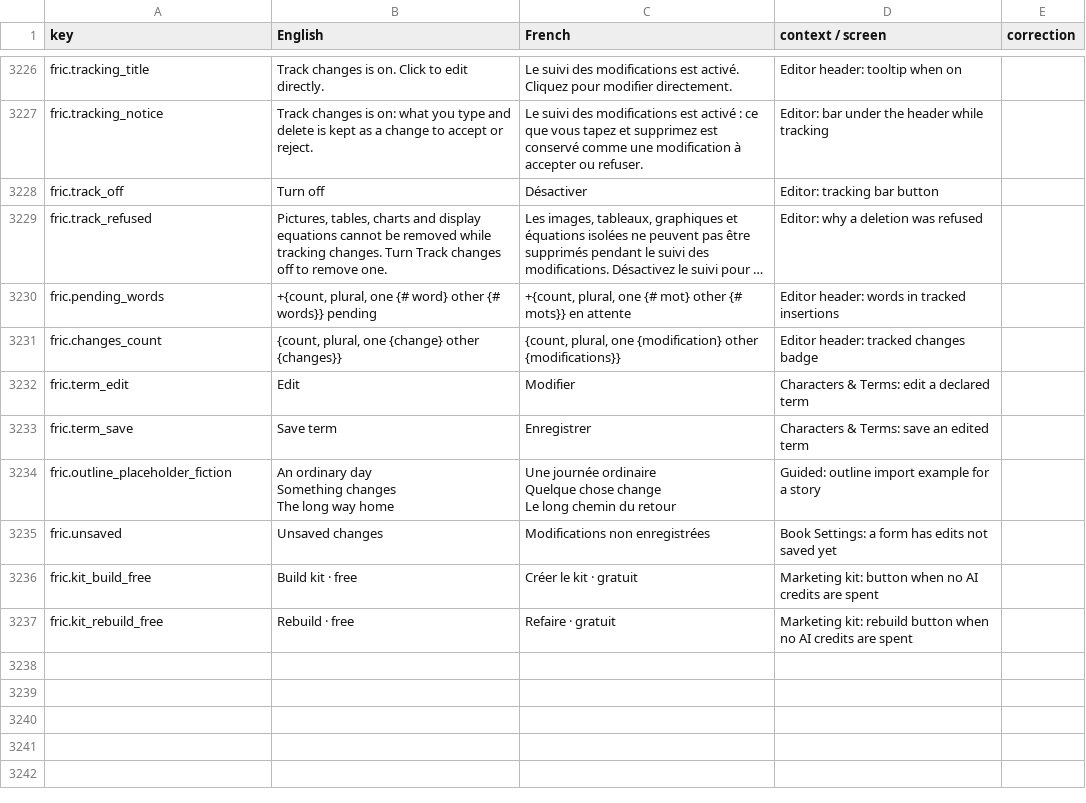
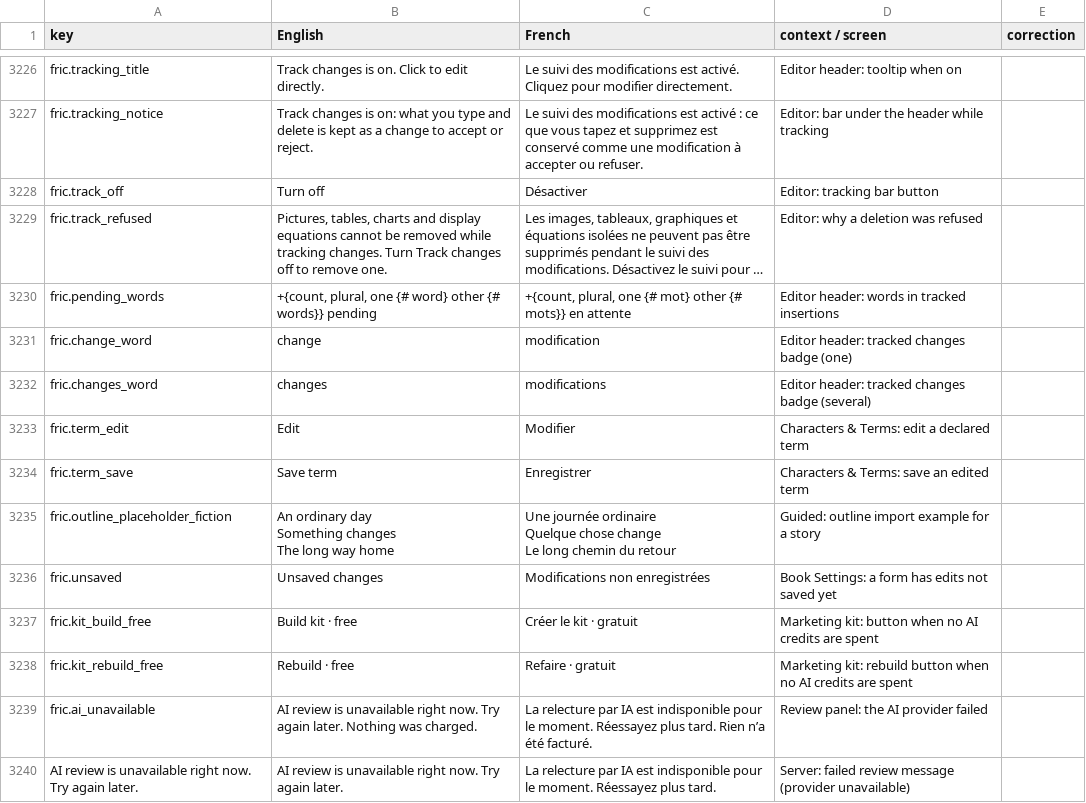
Before and after one commit to michelevens/Editons, a CSV file: docs/i18n/fr-review.csv, drawn as a sheet; only a part is shown, gaps mark what is left out; long unchanged cells end in …; removed rows and columns are numbered as before the commit, all else as after; the diff names each change by its address in the sheet, - before the commit and + after, or states it on an @@ line.

```diff
--- a/docs/i18n/fr-review.csv
+++ b/docs/i18n/fr-review.csv
-row 3231: fric.changes_count | {count, plural, one {change} other {changes}} | {count, plural, one {modification} other {modifications}} | Editor header: tracked changes badge
+row 3231: fric.change_word | change | modification | Editor header: tracked changes badge (one)
+row 3232: fric.changes_word | changes | modifications | Editor header: tracked changes badge (several)
+row 3239: fric.ai_unavailable | AI review is unavailable right now. Try again later. Nothing was charged. | La relecture par IA est indisponible pour le moment. Réessayez plus tard. Rien n’a été facturé. | Review panel: the AI provider failed
+row 3240: AI review is unavailable right now. Try again later. | AI review is unavailable right now. Try again later. | La relecture par IA est indisponible pour le moment. Réessayez plus tard. | Server: failed review message (provider unavailable)
```
Also changed, not shown: docs/i18n/ht-review.csv, 13 other files.
